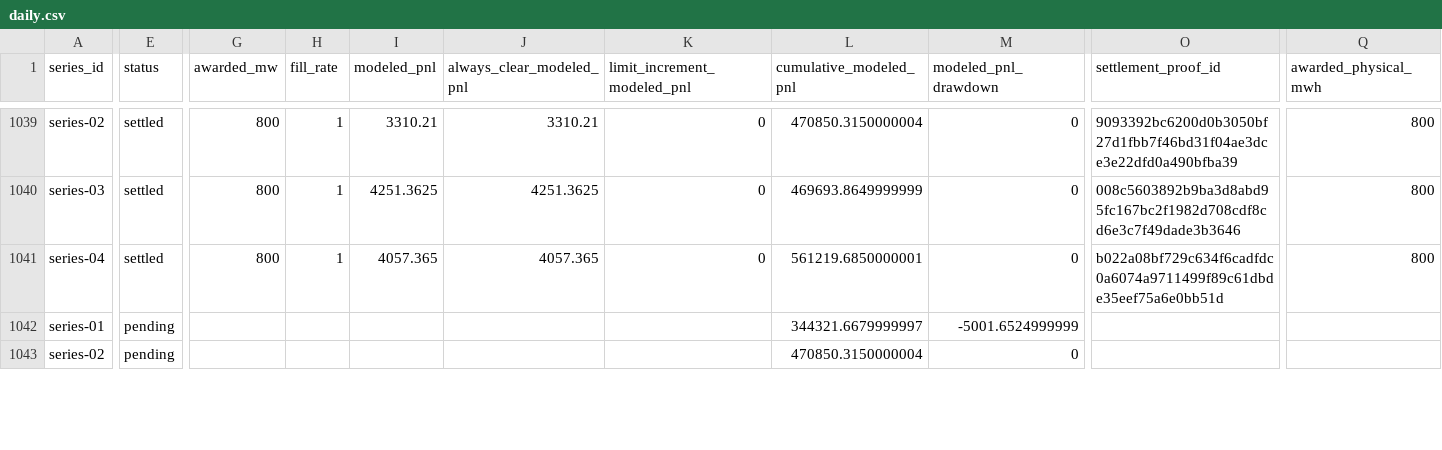
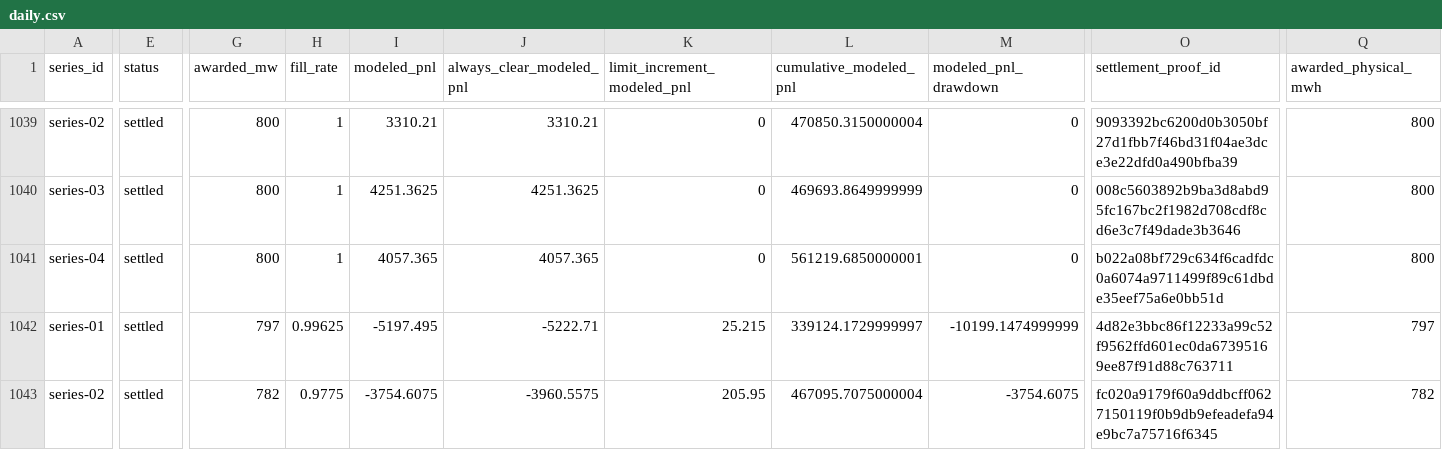
Before and after one commit to jameskim247/ptp-track-record, a CSV file: data/comparison/daily.csv, drawn as a sheet; only a part is shown, gaps mark what is left out; the diff covers the shown part only; the diff names each change by its address in the sheet, - before the commit and + after, or states it on an @@ line.

```diff
--- a/data/comparison/daily.csv
+++ b/data/comparison/daily.csv
-E1042:E1043 (status): pending
+E1042:E1043 (status): settled
-G1042 (awarded_mw): (empty)
+G1042 (awarded_mw): 797
-H1042 (fill_rate): (empty)
+H1042 (fill_rate): 0.99625
-I1042 (modeled_pnl): (empty)
+I1042 (modeled_pnl): -5197.495
-J1042 (always_clear_modeled_pnl): (empty)
+J1042 (always_clear_modeled_pnl): -5222.71
-K1042 (limit_increment_modeled_pnl): (empty)
+K1042 (limit_increment_modeled_pnl): 25.215
-L1042 (cumulative_modeled_pnl): 344321.6679999997
+L1042 (cumulative_modeled_pnl): 339124.1729999997
-M1042 (modeled_pnl_drawdown): -5001.6524999999
+M1042 (modeled_pnl_drawdown): -10199.1474999999
-O1042 (settlement_proof_id): (empty)
+O1042 (settlement_proof_id): 4d82e3bbc86f12233a99c52f9562ffd601ec0da67395169ee87f91d88c763711
-Q1042 (awarded_physical_mwh): (empty)
+Q1042 (awarded_physical_mwh): 797
-G1043 (awarded_mw): (empty)
+G1043 (awarded_mw): 782
-H1043 (fill_rate): (empty)
+H1043 (fill_rate): 0.9775
-I1043 (modeled_pnl): (empty)
+I1043 (modeled_pnl): -3754.6075
-J1043 (always_clear_modeled_pnl): (empty)
+J1043 (always_clear_modeled_pnl): -3960.5575
-K1043 (limit_increment_modeled_pnl): (empty)
+K1043 (limit_increment_modeled_pnl): 205.95
-L1043 (cumulative_modeled_pnl): 470850.3150000004
+L1043 (cumulative_modeled_pnl): 467095.7075000004
-M1043 (modeled_pnl_drawdown): 0
+M1043 (modeled_pnl_drawdown): -3754.6075
-O1043 (settlement_proof_id): (empty)
+O1043 (settlement_proof_id): fc020a9179f60a9ddbcff0627150119f0b9db9efeadefa94e9bc7a75716f6345
-Q1043 (awarded_physical_mwh): (empty)
+Q1043 (awarded_physical_mwh): 782
```
Also changed, not shown: 36 edited cells elsewhere in this file, data/comparison/summary.csv, data/series-01/daily.csv, 18 other files.
